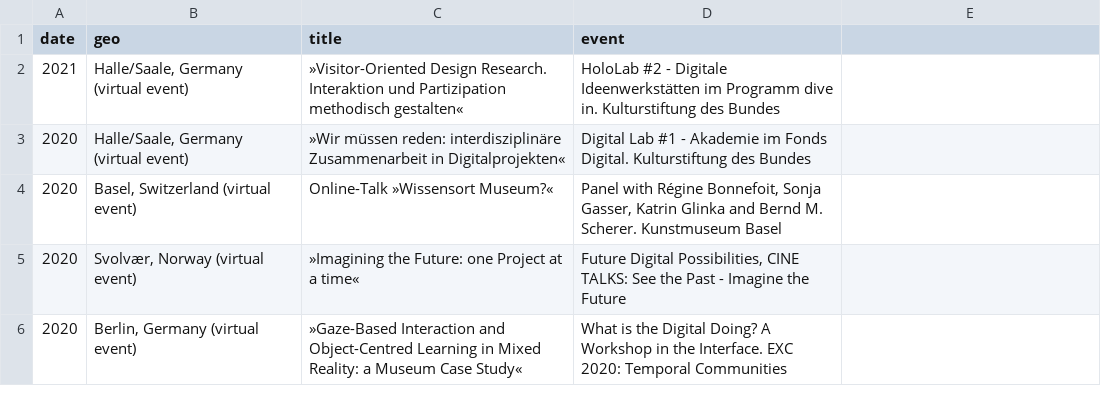
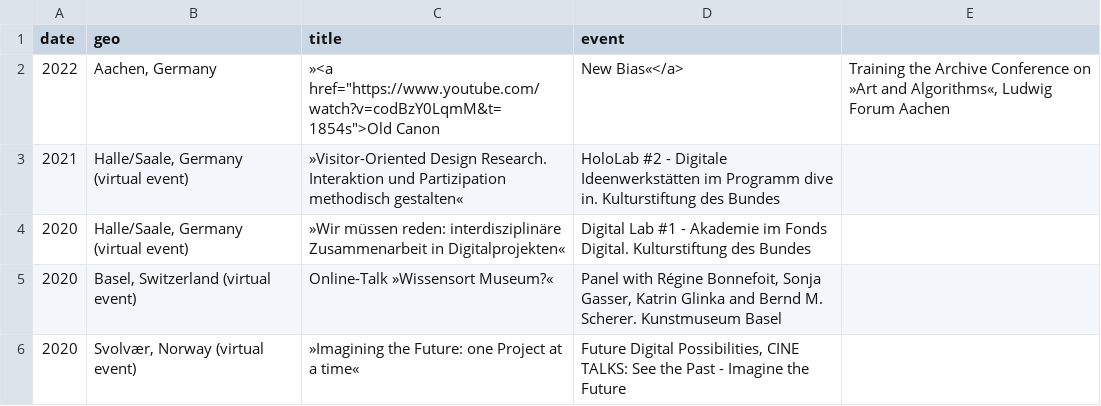
Before and after one commit to glinkat/katringlinka.de, a CSV file: _data/talks.csv, drawn as a sheet; only a part is shown; the shorter side is filled out with more unchanged rows; the diff names each change by its address in the sheet, - before the commit and + after, or states it on an @@ line.

Commit message:
commit

```diff
--- a/_data/talks.csv
+++ b/_data/talks.csv
+row 2: 2022 | Aachen, Germany | »<a href="https://www.youtube.com/watch?v=codBzY0LqmM&t=1854s">Old Canon | New Bias«</a> | Training the Archive Conference on »Art and Algorithms«, Ludwig Forum Aachen
```
